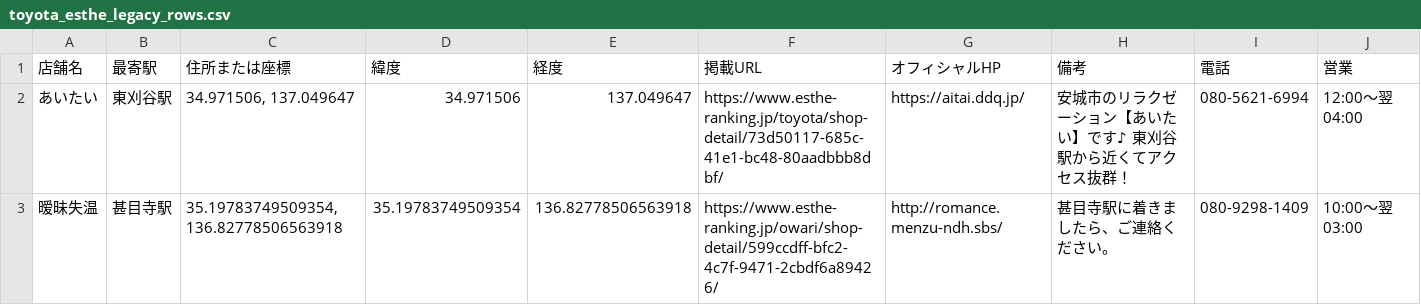
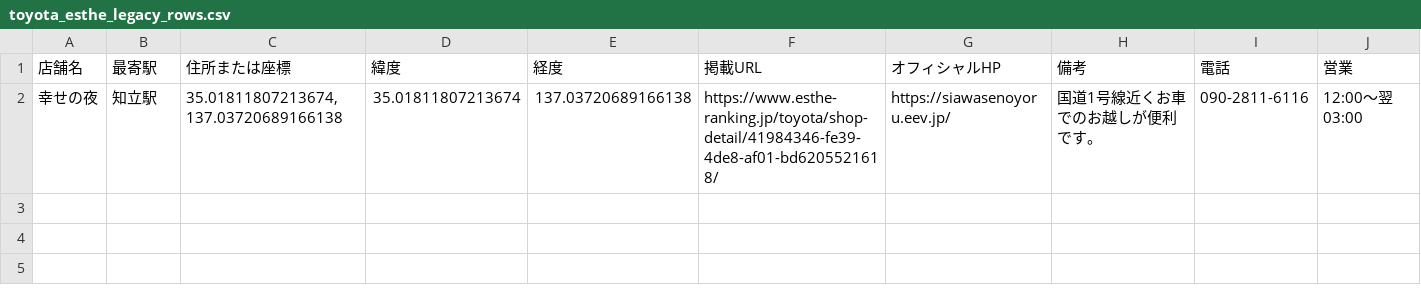
Before and after one commit to tknboon/esthe-viewer, a CSV file: toyota_esthe_legacy_rows.csv, drawn as a sheet.

```diff
--- a/toyota_esthe_legacy_rows.csv
+++ b/toyota_esthe_legacy_rows.csv
@@ -1,3 +1,2 @@
 店舗名,最寄駅,住所または座標,緯度,経度,掲載URL,オフィシャルHP,備考,電話,営業
-あいたい,東刈谷駅,"34.971506, 137.049647",34.971506,137.049647,https://www.esthe-ranking.jp/toyota/shop-detail/73d50117-685c-41e1-bc48-80aadbbb8dbf/,https://aitai.ddq.jp/,安城市のリラクゼーション【あいたい】です♪ 東刈谷駅から近くてアクセス抜群！,080-5621-6994,12:00～翌 04:00
-暧昧失温,甚目寺駅,"35.19783749509354, 136.82778506563918",35.19783749509354,136.82778506563918,https://www.esthe-ranking.jp/owari/shop-detail/599ccdff-bfc2-4c7f-9471-2cbdf6a89426/,http://romance.menzu-ndh.sbs/,甚目寺駅に着きましたら、ご連絡ください。,080-9298-1409,10:00～翌 03:00
+幸せの夜,知立駅,"35.01811807213674, 137.03720689166138",35.01811807213674,137.03720689166138,https://www.esthe-ranking.jp/toyota/shop-detail/41984346-fe39-4de8-af01-bd6205521618/,https://siawasenoyoru.eev.jp/,国道1号線近くお車でのお越しが便利です。,090-2811-6116,12:00～翌 03:00
```
Also changed, not shown: toyota_esthe_map_points_ja.csv, 6 other files.
